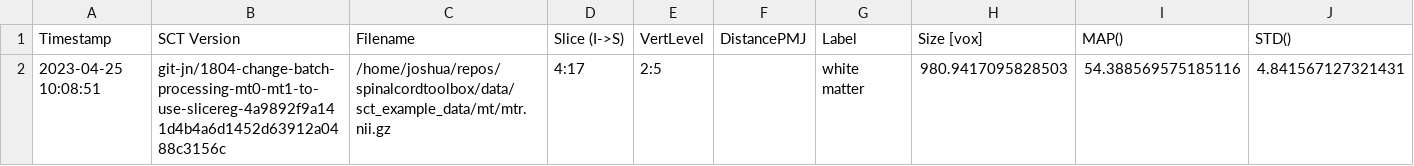
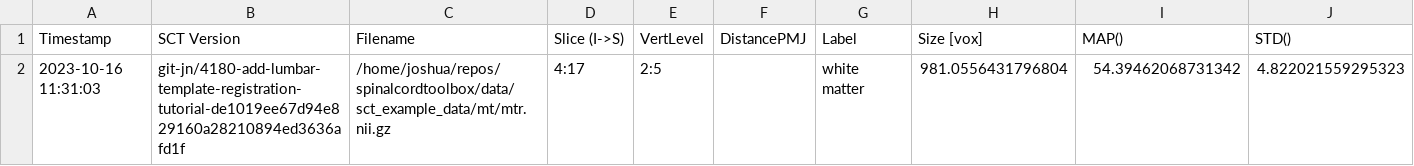
Before and after one commit to spinalcordtoolbox/spinalcordtoolbox, a CSV file: testing/batch_processing/cached_results/mt/mtr_in_wm.csv, drawn as a sheet.

Commit message:
`test_batch_processing`: Update cached results
The results changed because of updates to the `PAM50_cord.nii.gz` file, which affects the registration quality for the DMRI and MT coregistration.

```diff
--- a/testing/batch_processing/cached_results/mt/mtr_in_wm.csv
+++ b/testing/batch_processing/cached_results/mt/mtr_in_wm.csv
@@ -1,2 +1,2 @@
 Timestamp,SCT Version,Filename,Slice (I->S),VertLevel,DistancePMJ,Label,Size [vox],MAP(),STD()
-"2023-04-25 10:08:51","git-jn/1804-change-batch-processing-mt0-mt1-to-use-slicereg-4a9892f9a141d4b4a6d1452d63912a0488c3156c","/home/joshua/repos/spinalcordtoolbox/data/sct_example_data/mt/mtr.nii.gz","4:17","2:5","","white matter",980.9417095828503,54.388569575185116,4.841567127321431
+"2023-10-16 11:31:03","git-jn/4180-add-lumbar-template-registration-tutorial-de1019ee67d94e829160a28210894ed3636afd1f","/home/joshua/repos/spinalcordtoolbox/data/sct_example_data/mt/mtr.nii.gz","4:17","2:5","","white matter",981.0556431796804,54.39462068731342,4.822021559295323
```
Also changed, not shown: 6 other files.
